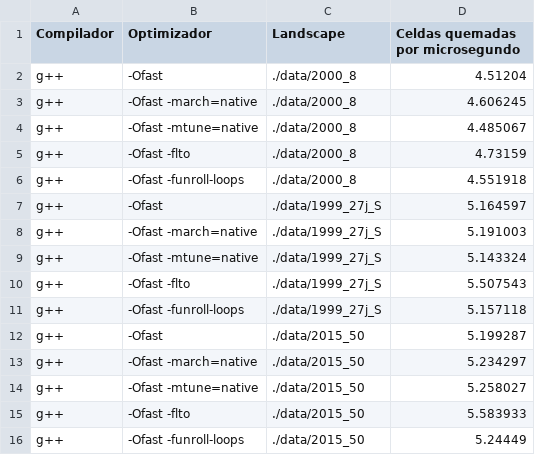
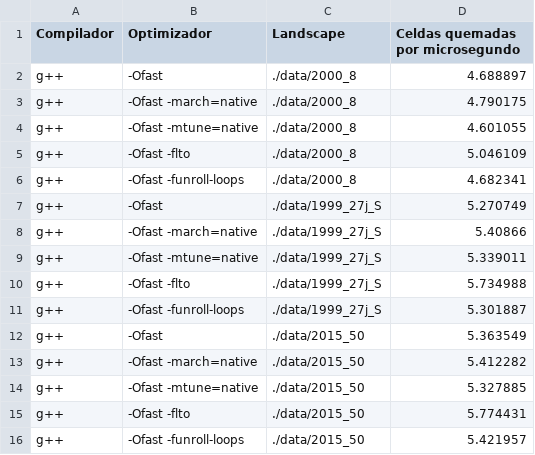
Before and after one commit to BrunoSpoletini/fire_spread_optimized, a CSV file: resultadosComp2.csv, drawn as a sheet.

```diff
--- a/resultadosComp2.csv
+++ b/resultadosComp2.csv
@@ -1,16 +1,16 @@
 Compilador,Optimizador,Landscape,Celdas quemadas por microsegundo
-g++,-Ofast,./data/2000_8,4.51204
-g++,-Ofast -march=native,./data/2000_8,4.606245
-g++,-Ofast -mtune=native,./data/2000_8,4.485067
-g++,-Ofast -flto,./data/2000_8,4.73159
-g++,-Ofast -funroll-loops,./data/2000_8,4.551918
-g++,-Ofast,./data/1999_27j_S,5.164597
-g++,-Ofast -march=native,./data/1999_27j_S,5.191003
-g++,-Ofast -mtune=native,./data/1999_27j_S,5.143324
-g++,-Ofast -flto,./data/1999_27j_S,5.507543
-g++,-Ofast -funroll-loops,./data/1999_27j_S,5.157118
-g++,-Ofast,./data/2015_50,5.199287
-g++,-Ofast -march=native,./data/2015_50,5.234297
-g++,-Ofast -mtune=native,./data/2015_50,5.258027
-g++,-Ofast -flto,./data/2015_50,5.583933
-g++,-Ofast -funroll-loops,./data/2015_50,5.24449
+g++,-Ofast,./data/2000_8,4.688897
+g++,-Ofast -march=native,./data/2000_8,4.790175
+g++,-Ofast -mtune=native,./data/2000_8,4.601055
+g++,-Ofast -flto,./data/2000_8,5.046109
+g++,-Ofast -funroll-loops,./data/2000_8,4.682341
+g++,-Ofast,./data/1999_27j_S,5.270749
+g++,-Ofast -march=native,./data/1999_27j_S,5.40866
+g++,-Ofast -mtune=native,./data/1999_27j_S,5.339011
+g++,-Ofast -flto,./data/1999_27j_S,5.734988
+g++,-Ofast -funroll-loops,./data/1999_27j_S,5.301887
+g++,-Ofast,./data/2015_50,5.363549
+g++,-Ofast -march=native,./data/2015_50,5.412282
+g++,-Ofast -mtune=native,./data/2015_50,5.327885
+g++,-Ofast -flto,./data/2015_50,5.774431
+g++,-Ofast -funroll-loops,./data/2015_50,5.421957
```
Also changed, not shown: 3 other files.
